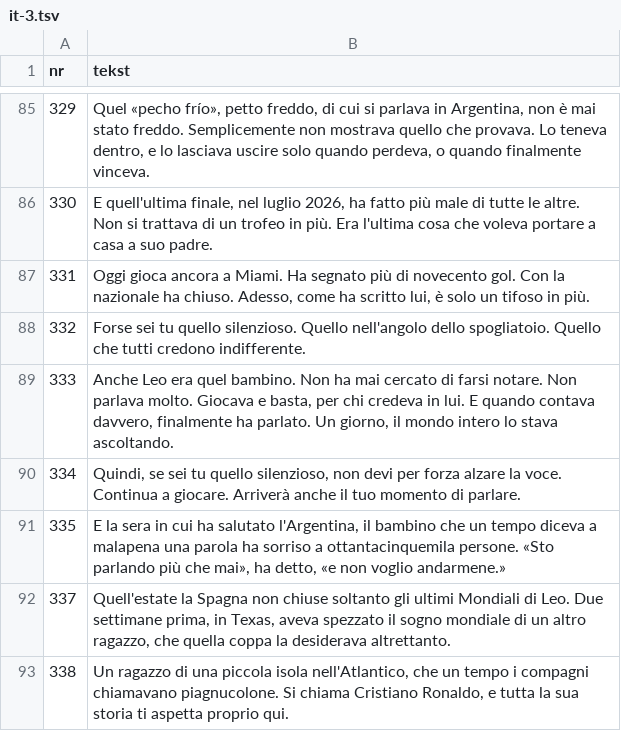
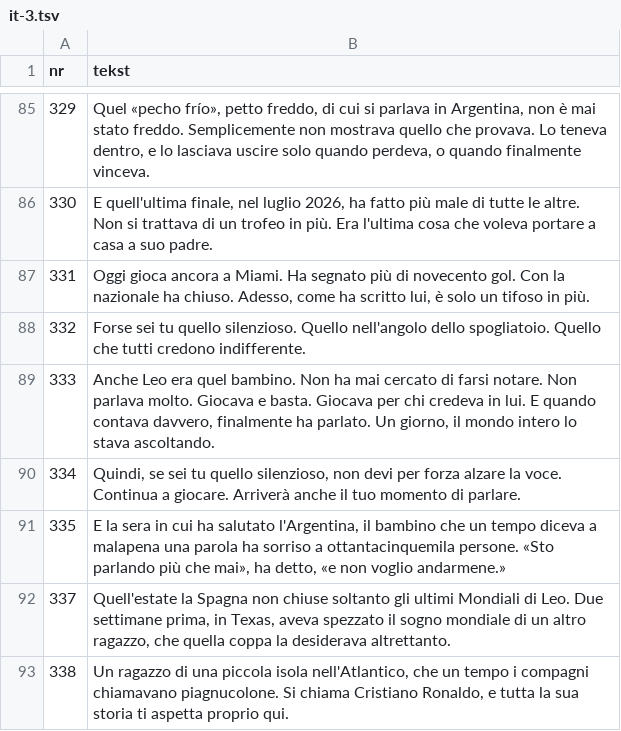
Before and after one commit to fn2h6j82h2-sys/Kjjjj, a TSV file: tlumaczenia/it-3.tsv, drawn as a sheet; only a part is shown, gaps mark what is left out.

```diff
--- a/tlumaczenia/it-3.tsv
+++ b/tlumaczenia/it-3.tsv
@@ -88,3 +88,3 @@ nr	tekst
 332	Forse sei tu quello silenzioso. Quello nell'angolo dello spogliatoio. Quello che tutti credono indifferente.
-333	Anche Leo era quel bambino. Non ha mai cercato di farsi notare. Non parlava molto. Giocava e basta, per chi credeva in lui. E quando contava davvero, finalmente ha parlato. Un giorno, il mondo intero lo stava ascoltando.
+333	Anche Leo era quel bambino. Non ha mai cercato di farsi notare. Non parlava molto. Giocava e basta. Giocava per chi credeva in lui. E quando contava davvero, finalmente ha parlato. Un giorno, il mondo intero lo stava ascoltando.
 334	Quindi, se sei tu quello silenzioso, non devi per forza alzare la voce. Continua a giocare. Arriverà anche il tuo momento di parlare.
```
